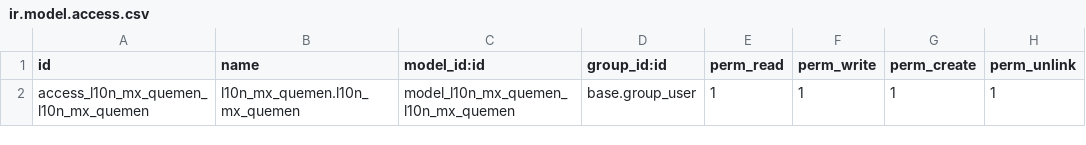
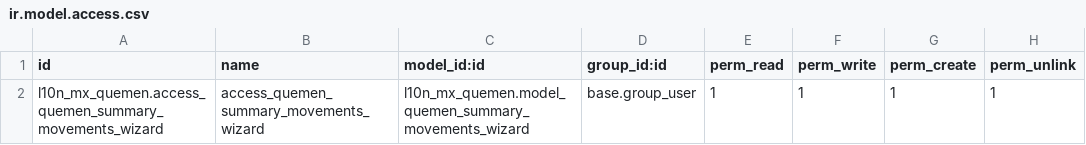
Before and after one commit to jeffrepo/l10n_mx_quemen, a CSV file: security/ir.model.access.csv, drawn as a sheet.

Commit message:
Implement stock movement summary wizard with Excel export and totals

```diff
--- a/security/ir.model.access.csv
+++ b/security/ir.model.access.csv
@@ -1,2 +1,2 @@
 id,name,model_id:id,group_id:id,perm_read,perm_write,perm_create,perm_unlink
-access_l10n_mx_quemen_l10n_mx_quemen,l10n_mx_quemen.l10n_mx_quemen,model_l10n_mx_quemen_l10n_mx_quemen,base.group_user,1,1,1,1
+l10n_mx_quemen.access_quemen_summary_movements_wizard,access_quemen_summary_movements_wizard,l10n_mx_quemen.model_quemen_summary_movements_wizard,base.group_user,1,1,1,1
```
Also changed, not shown: 11 other files.
